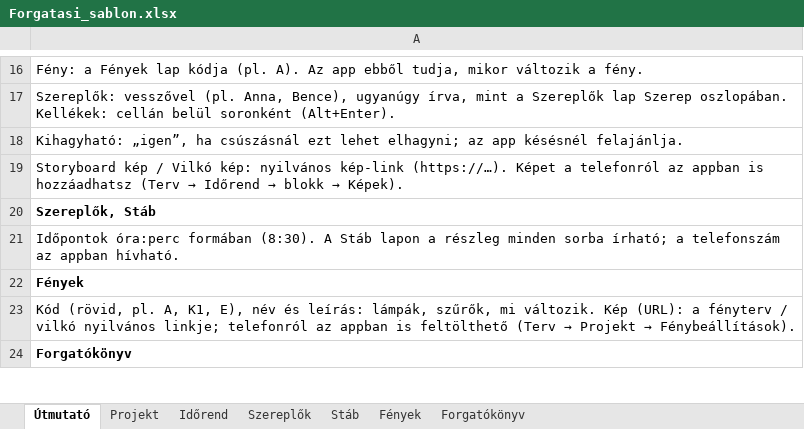
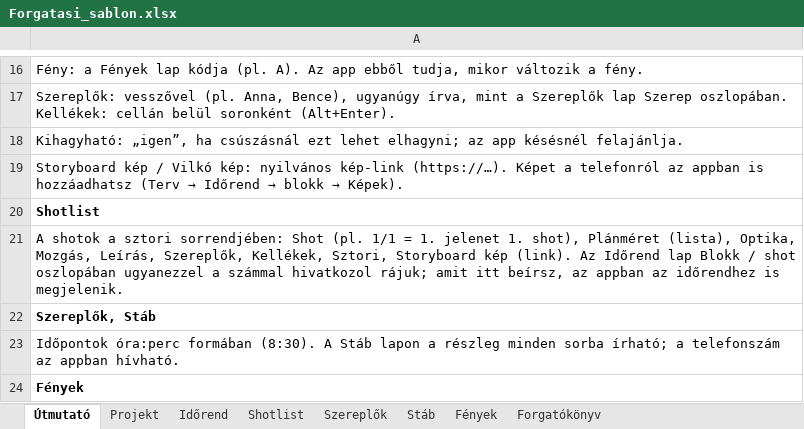
Before and after one commit to xdkoky/APERATION, an Excel workbook: base/Forgatasi_sablon.xlsx, sheet Útmutató, drawn as a sheet; only a part is shown, gaps mark what is left out; the shorter side is filled out with more unchanged rows; values as stored, in another font and other column widths than the file's, no borders; the diff names each change by its address in the sheet, - before the commit and + after, or states it on an @@ line.

```diff
--- a/base/Forgatasi_sablon.xlsx (sheet Útmutató)
+++ b/base/Forgatasi_sablon.xlsx (sheet Útmutató)
+sheet tab: Shotlist
+row 20: Shotlist
+row 21: A shotok a sztori sorrendjében: Shot (pl. 1/1 = 1. jelenet 1. shot), Plánméret (lista), Optika, Mozgás, Leírás, Szereplők, Kellékek, Sztori, Storyboard kép (link). Az Időrend lap Blokk / shot oszlopában ugyanezzel a számmal hivatkozol rájuk; amit itt beírsz, az appban az időrendhez is megjelenik.
```
Also changed, not shown: docs/base/Forgatasi_sablon.xlsx, 13 other files.
